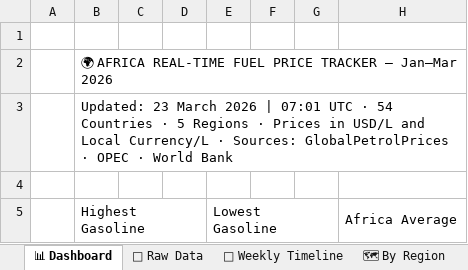
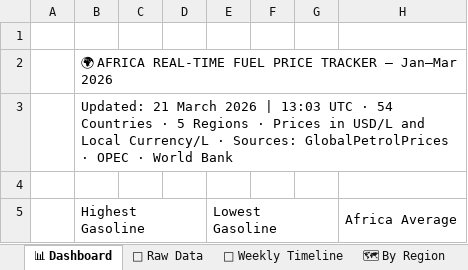
Before and after one commit to Data-Innovation-For-Africa/africa-fuel-tracker, an Excel workbook: docs/africa_fuel_prices.xlsx, sheet 📊 Dashboard, drawn as a sheet; only a part is shown; values as stored, in another font and other column widths than the file's, no cell formats; the diff covers the shown part only; the diff names each change by its address in the sheet, - before the commit and + after, or states it on an @@ line.

```diff
--- a/docs/africa_fuel_prices.xlsx (sheet 📊 Dashboard)
+++ b/docs/africa_fuel_prices.xlsx (sheet 📊 Dashboard)
-B3: Updated: 23 March 2026 | 07:01 UTC ·…
+B3: Updated: 21 March 2026 | 13:03 UTC ·…
```
Also changed, not shown: 412 edited cells elsewhere in this sheet, sheet 🗺 By Region, sheet 📁 Raw Data, sheet 📅 Weekly Timeline, sheet 💱 FX Rates, sheet 🏆 Rankings, sheet ℹ Metadata, cell formats, 7 other files.
